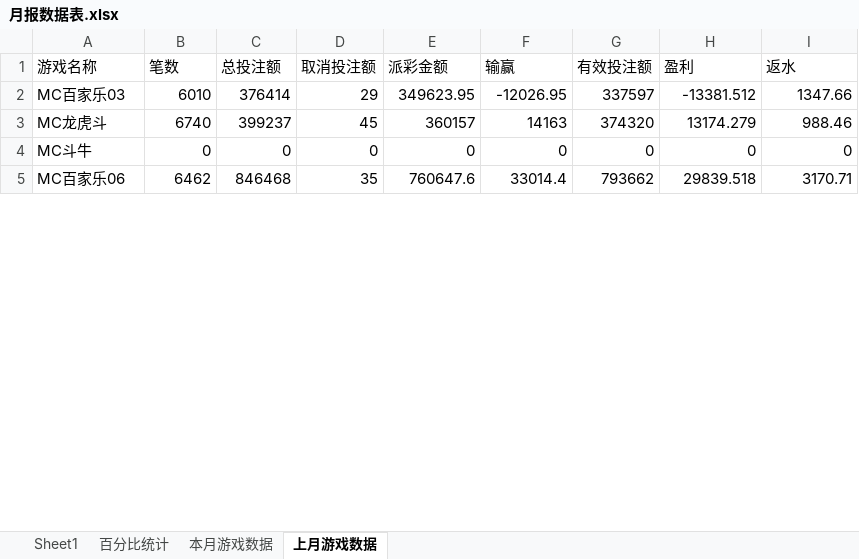
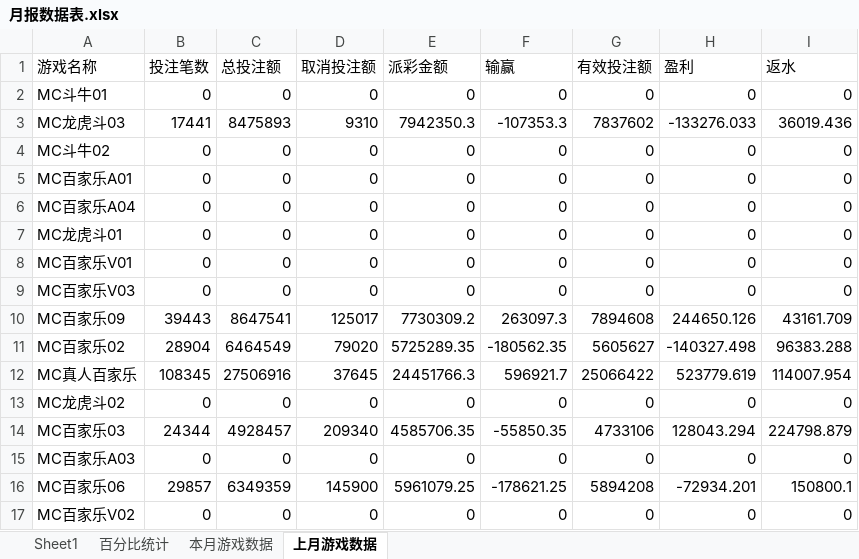
Before and after one commit to Anpat666/ExcelExtractData, an Excel workbook: document/月报数据表.xlsx, sheet 上月游戏数据, drawn as a sheet; only a part is shown; values as stored, in another font and other column widths than the file's, no cell formats; removed rows and columns are numbered as before the commit, all else as after; the diff covers the shown part only; the diff names each change by its address in the sheet, - before the commit and + after, or states it on an @@ line.

```diff
--- a/document/月报数据表.xlsx (sheet 上月游戏数据)
+++ b/document/月报数据表.xlsx (sheet 上月游戏数据)
-B1: 笔数
+B1: 投注笔数
+row 2: MC斗牛01 | 0 | 0 | 0 | 0 | 0 | 0 | 0 | 0
+row 3: MC龙虎斗03 | 17441 | 8475893 | 9310 | 7942350.3 | -107353.3 | 7837602 | -133276.033 | 36019.436
+row 4: MC斗牛02 | 0 | 0 | 0 | 0 | 0 | 0 | 0 | 0
+row 5: MC百家乐A01 | 0 | 0 | 0 | 0 | 0 | 0 | 0 | 0
+row 6: MC百家乐A04 | 0 | 0 | 0 | 0 | 0 | 0 | 0 | 0
+row 7: MC龙虎斗01 | 0 | 0 | 0 | 0 | 0 | 0 | 0 | 0
+row 8: MC百家乐V01 | 0 | 0 | 0 | 0 | 0 | 0 | 0 | 0
+row 9: MC百家乐V03 | 0 | 0 | 0 | 0 | 0 | 0 | 0 | 0
+row 10: MC百家乐09 | 39443 | 8647541 | 125017 | 7730309.2 | 263097.3 | 7894608 | 244650.126 | 43161.709
+row 11: MC百家乐02 | 28904 | 6464549 | 79020 | 5725289.35 | -180562.35 | 5605627 | -140327.498 | 96383.288
+row 12: MC真人百家乐 | 108345 | 27506916 | 37645 | 24451766.3 | 596921.7 | 25066422 | 523779.619 | 114007.954
+row 13: MC龙虎斗02 | 0 | 0 | 0 | 0 | 0 | 0 | 0 | 0
-B14 (投注笔数): 6010
+B14 (投注笔数): 24344
-C14 (总投注额): 376414
+C14 (总投注额): 4928457
-D14 (取消投注额): 29
+D14 (取消投注额): 209340
-E14 (派彩金额): 349623.95
+E14 (派彩金额): 4585706.35
-F14 (输赢): -12026.95
+F14 (输赢): -55850.35
-G14 (有效投注额): 337597
+G14 (有效投注额): 4733106
-H14 (盈利): -13381.512
+H14 (盈利): 128043.294
-I14 (返水): 1347.66
+I14 (返水): 224798.879
-row 3: MC龙虎斗 | 6740 | 399237 | 45 | 360157 | 14163 | 374320 | 13174.279 | 988.46
-A15 (游戏名称): MC斗牛
+A15 (游戏名称): MC百家乐A03
-B16 (投注笔数): 6462
+B16 (投注笔数): 29857
-C16 (总投注额): 846468
+C16 (总投注额): 6349359
-D16 (取消投注额): 35
+D16 (取消投注额): 145900
-E16 (派彩金额): 760647.6
+E16 (派彩金额): 5961079.25
-F16 (输赢): 33014.4
+F16 (输赢): -178621.25
-G16 (有效投注额): 793662
+G16 (有效投注额): 5894208
-H16 (盈利): 29839.518
+H16 (盈利): -72934.201
-I16 (返水): 3170.71
+I16 (返水): 150800.1
+row 17: MC百家乐V02 | 0 | 0 | 0 | 0 | 0 | 0 | 0 | 0
```
Also changed, not shown: 8 added rows, 11 removed rows and 136 edited cells elsewhere in this sheet, sheet Sheet1, sheet 本月游戏数据, sheet 百分比统计, cell formats, Book1.xlsx, document/下级代理帐变报表.xlsx, 11 other files.
